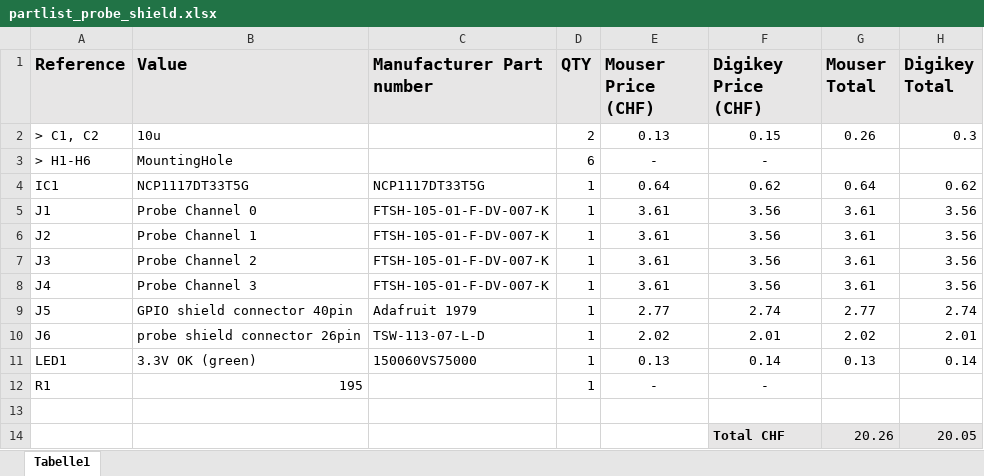
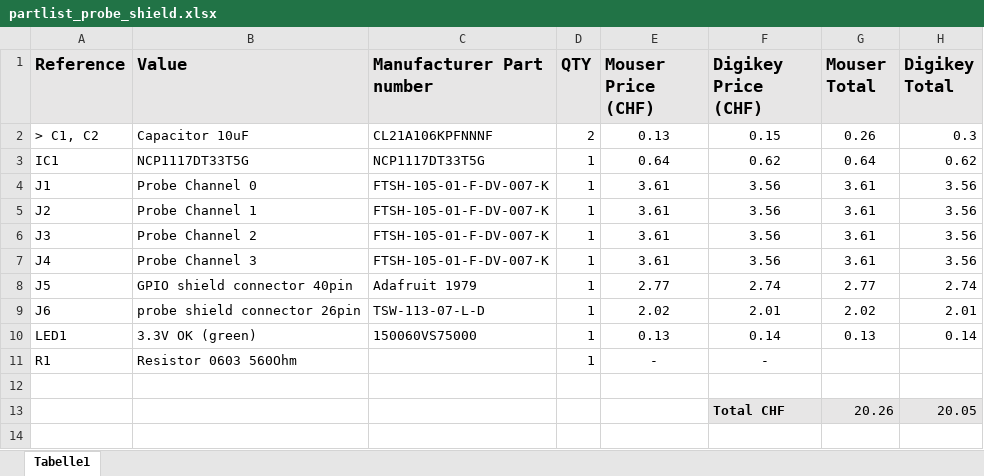
Before and after one commit to probe-rs/hive, an Excel workbook: shields/probe_shield/partlist_probe_shield.xlsx, sheet Tabelle1, drawn as a sheet; values as stored, in another font and other column widths than the file's, no borders; removed rows and columns are numbered as before the commit, all else as after; the diff names each change by its address in the sheet, - before the commit and + after, or states it on an @@ line.

```diff
--- a/shields/probe_shield/partlist_probe_shield.xlsx (sheet Tabelle1)
+++ b/shields/probe_shield/partlist_probe_shield.xlsx (sheet Tabelle1)
-B2 (Value): 10u
+B2 (Value): Capacitor 10uF
-C2 (Manufacturer Part number): (empty)
+C2 (Manufacturer Part number): CL21A106KPFNNNF
-row 3: > H1-H6 | MountingHole |  | 6 | - | -
-B11 (Value): 195
+B11 (Value): Resistor 0603 560Ohm
```
Also changed, not shown: formulas that keep their value, shields/target_stack_shield/partlist_target_stack_shield.xlsx, 4 other files.
